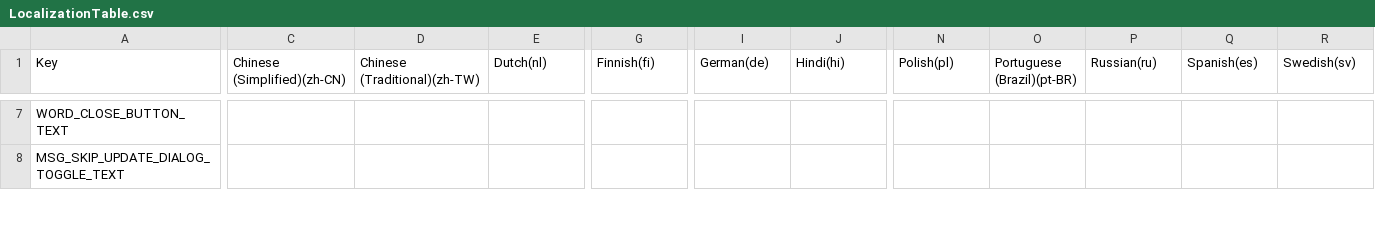
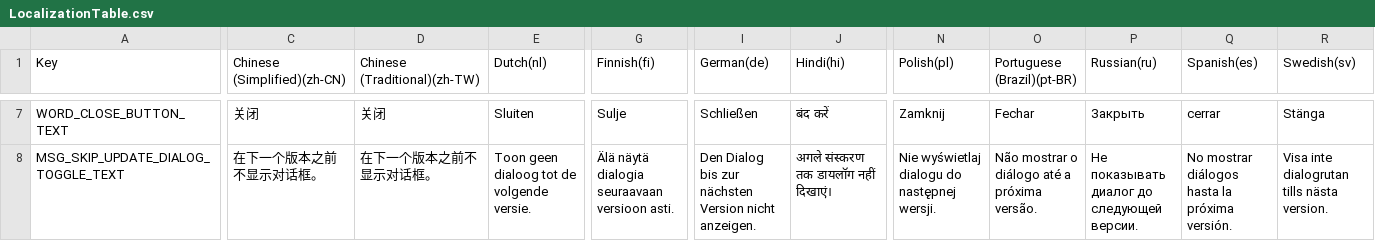
Before and after one commit to MidraLab/uDesktopMascot, a CSV file: Assets/uDesktopMascot/LocalizationTable/LocalizationTable.csv, drawn as a sheet; only a part is shown, gaps mark what is left out; the diff covers the shown part only; the diff names each change by its address in the sheet, - before the commit and + after, or states it on an @@ line.

```diff
--- a/Assets/uDesktopMascot/LocalizationTable/LocalizationTable.csv
+++ b/Assets/uDesktopMascot/LocalizationTable/LocalizationTable.csv
-C7 (Chinese (Simplified)(zh-CN)): (empty)
+C7 (Chinese (Simplified)(zh-CN)): 关闭
-D7 (Chinese (Traditional)(zh-TW)): (empty)
+D7 (Chinese (Traditional)(zh-TW)): 关闭
-E7 (Dutch(nl)): (empty)
+E7 (Dutch(nl)): Sluiten
-G7 (Finnish(fi)): (empty)
+G7 (Finnish(fi)): Sulje
-I7 (German(de)): (empty)
+I7 (German(de)): Schließen
-J7 (Hindi(hi)): (empty)
+J7 (Hindi(hi)): बंद करें
-N7 (Polish(pl)): (empty)
+N7 (Polish(pl)): Zamknij
-O7 (Portuguese (Brazil)(pt-BR)): (empty)
+O7 (Portuguese (Brazil)(pt-BR)): Fechar
-P7 (Russian(ru)): (empty)
+P7 (Russian(ru)): Закрыть
-Q7 (Spanish(es)): (empty)
+Q7 (Spanish(es)): cerrar
-R7 (Swedish(sv)): (empty)
+R7 (Swedish(sv)): Stänga
-C8 (Chinese (Simplified)(zh-CN)): (empty)
+C8 (Chinese (Simplified)(zh-CN)): 在下一个版本之前不显示对话框。
-D8 (Chinese (Traditional)(zh-TW)): (empty)
+D8 (Chinese (Traditional)(zh-TW)): 在下一个版本之前不显示对话框。
-E8 (Dutch(nl)): (empty)
+E8 (Dutch(nl)): Toon geen dialoog tot de volgende versie.
-G8 (Finnish(fi)): (empty)
+G8 (Finnish(fi)): Älä näytä dialogia seuraavaan versioon asti.
-I8 (German(de)): (empty)
+I8 (German(de)): Den Dialog bis zur nächsten Version nicht anzeigen.
-J8 (Hindi(hi)): (empty)
+J8 (Hindi(hi)): अगले संस्करण तक डायलॉग नहीं दिखाएं।
-N8 (Polish(pl)): (empty)
+N8 (Polish(pl)): Nie wyświetlaj dialogu do następnej wersji.
-O8 (Portuguese (Brazil)(pt-BR)): (empty)
+O8 (Portuguese (Brazil)(pt-BR)): Não mostrar o diálogo até a próxima versão.
-P8 (Russian(ru)): (empty)
+P8 (Russian(ru)): Не показывать диалог до следующей версии.
-Q8 (Spanish(es)): (empty)
+Q8 (Spanish(es)): No mostrar diálogos hasta la próxima versión.
-R8 (Swedish(sv)): (empty)
+R8 (Swedish(sv)): Visa inte dialogrutan tills nästa version.
```
Also changed, not shown: 158 edited cells elsewhere in this file.
